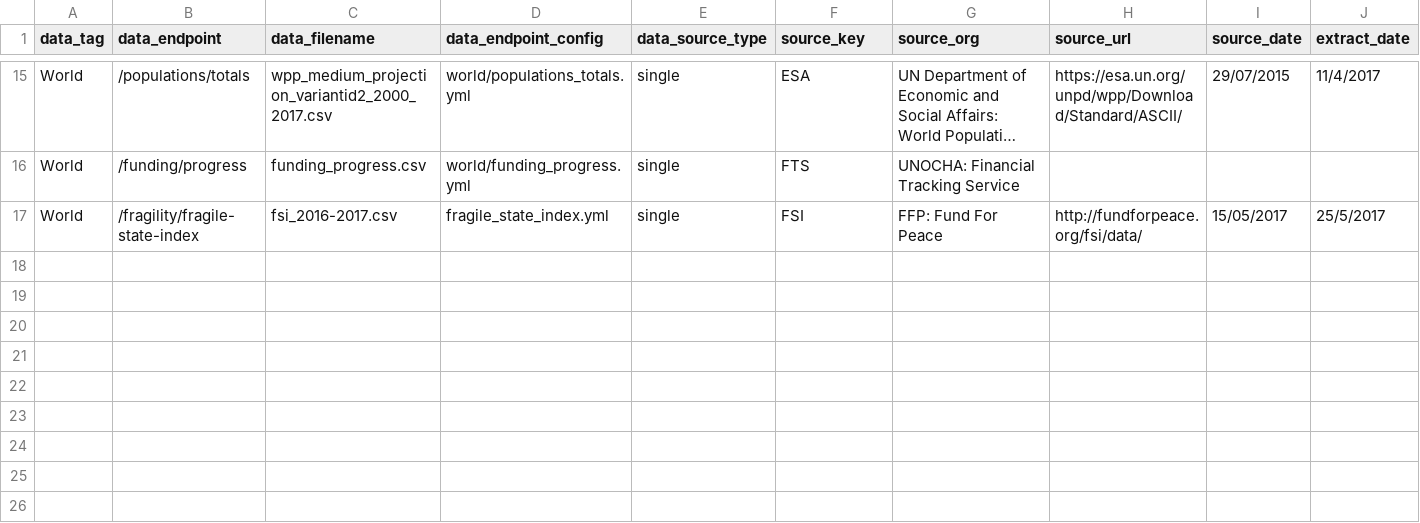
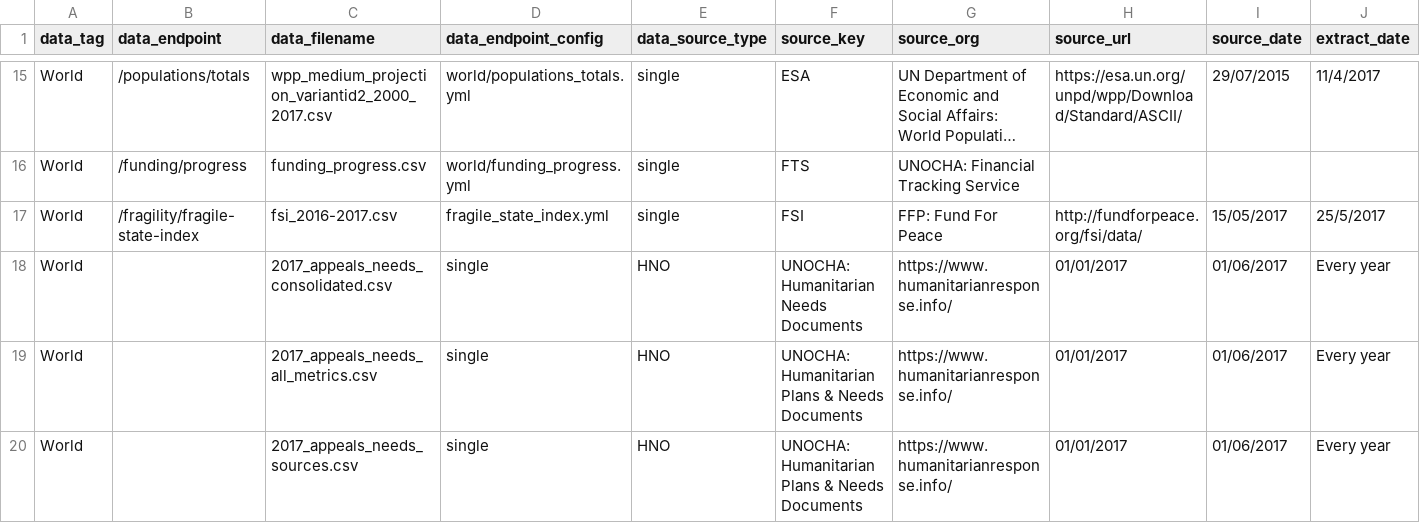
Before and after one commit to ONEcampaign/humanitarian-data-service, a CSV file: resources/data/derived/example/metadata.csv, drawn as a sheet; only a part is shown, gaps mark what is left out; long unchanged cells end in …; rows hold the shown columns only; the diff names each change by its address in the sheet, - before the commit and + after, or states it on an @@ line.

Commit message:
Add needs data, /needs/plans endpoint and incorporate into /displacement_tracker

```diff
--- a/resources/data/derived/example/metadata.csv
+++ b/resources/data/derived/example/metadata.csv
+row 18: World |  | 2017_appeals_needs_consolidated.csv | single | HNO | UNOCHA: Humanitarian Needs Documents | https://www.humanitarianresponse.info/ | 01/01/2017 | 01/06/2017 | Every year
+row 19: World |  | 2017_appeals_needs_all_metrics.csv | single | HNO | UNOCHA: Humanitarian Plans & Needs Documents | https://www.humanitarianresponse.info/ | 01/01/2017 | 01/06/2017 | Every year
+row 20: World |  | 2017_appeals_needs_sources.csv | single | HNO | UNOCHA: Humanitarian Plans & Needs Documents | https://www.humanitarianresponse.info/ | 01/01/2017 | 01/06/2017 | Every year
```
Also changed, not shown: 7 other files.
